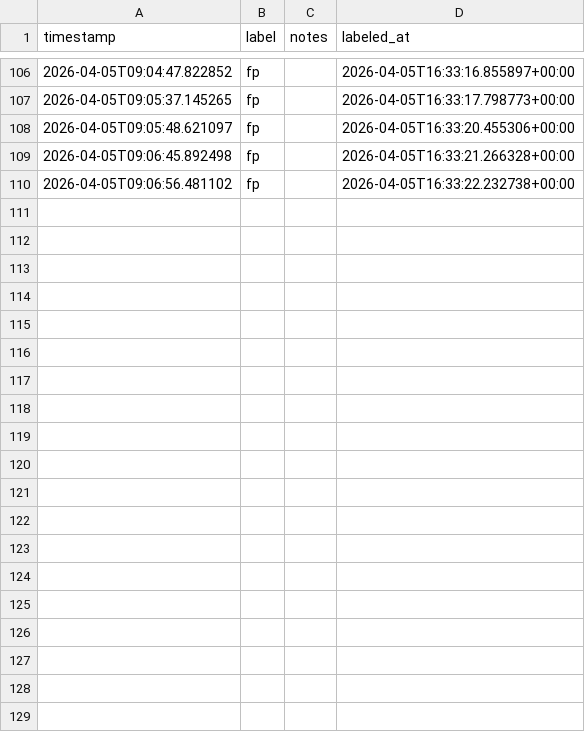
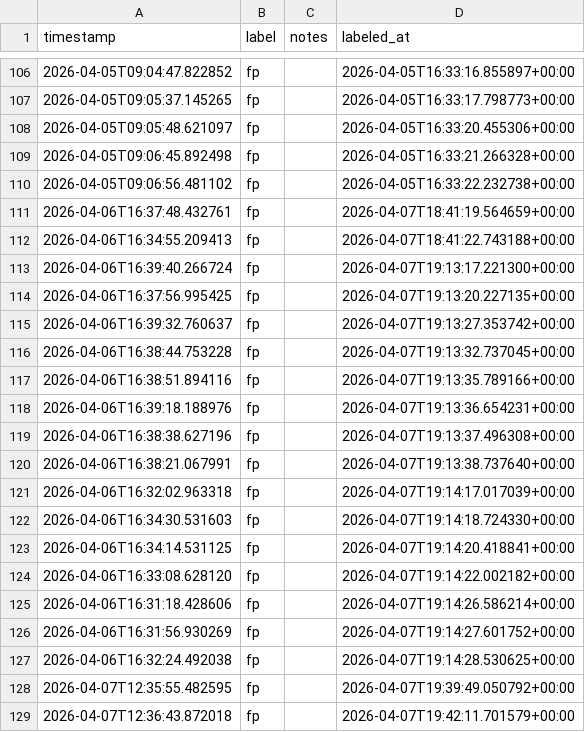
Before and after one commit to Tailspin45/flymoon, a CSV file: data/transit_labels.csv, drawn as a sheet; only a part is shown, gaps mark what is left out; the diff covers the shown part only.

```diff
--- a/data/transit_labels.csv
+++ b/data/transit_labels.csv
@@ -110 +110,20 @@ timestamp,label,notes,labeled_at
 2026-04-05T09:06:56.481102,fp,,2026-04-05T16:33:22.232738+00:00
+2026-04-06T16:37:48.432761,fp,,2026-04-07T18:41:19.564659+00:00
+2026-04-06T16:34:55.209413,fp,,2026-04-07T18:41:22.743188+00:00
+2026-04-06T16:39:40.266724,fp,,2026-04-07T19:13:17.221300+00:00
+2026-04-06T16:37:56.995425,fp,,2026-04-07T19:13:20.227135+00:00
+2026-04-06T16:39:32.760637,fp,,2026-04-07T19:13:27.353742+00:00
+2026-04-06T16:38:44.753228,fp,,2026-04-07T19:13:32.737045+00:00
+2026-04-06T16:38:51.894116,fp,,2026-04-07T19:13:35.789166+00:00
+2026-04-06T16:39:18.188976,fp,,2026-04-07T19:13:36.654231+00:00
+2026-04-06T16:38:38.627196,fp,,2026-04-07T19:13:37.496308+00:00
+2026-04-06T16:38:21.067991,fp,,2026-04-07T19:13:38.737640+00:00
+2026-04-06T16:32:02.963318,fp,,2026-04-07T19:14:17.017039+00:00
+2026-04-06T16:34:30.531603,fp,,2026-04-07T19:14:18.724330+00:00
+2026-04-06T16:34:14.531125,fp,,2026-04-07T19:14:20.418841+00:00
+2026-04-06T16:33:08.628120,fp,,2026-04-07T19:14:22.002182+00:00
+2026-04-06T16:31:18.428606,fp,,2026-04-07T19:14:26.586214+00:00
+2026-04-06T16:31:56.930269,fp,,2026-04-07T19:14:27.601752+00:00
+2026-04-06T16:32:24.492038,fp,,2026-04-07T19:14:28.530625+00:00
+2026-04-07T12:35:55.482595,fp,,2026-04-07T19:39:49.050792+00:00
+2026-04-07T12:36:43.872018,fp,,2026-04-07T19:42:11.701579+00:00
```
Also changed, not shown: 18 added rows elsewhere in this file, 7 other files.
